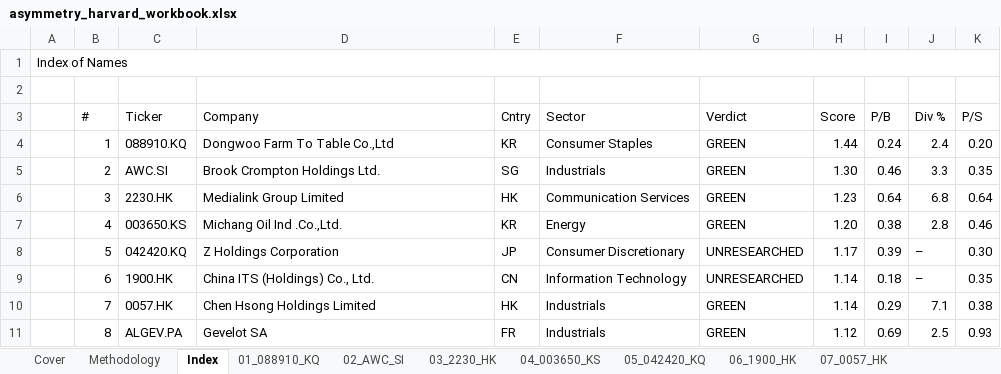
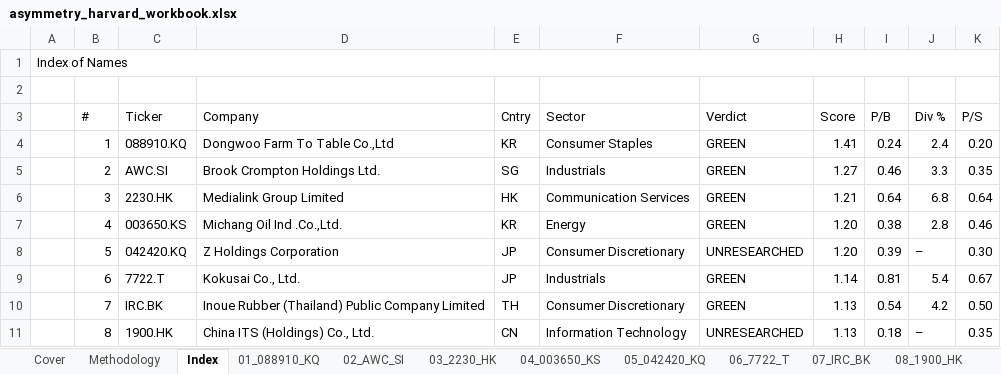
Before and after one commit to jupitersstring/cyclepapa, an Excel workbook: asymmetry_harvard_workbook.xlsx, sheet Index, drawn as a sheet; only a part is shown; values as stored, in another font and other column widths than the file's, no cell formats; the diff covers the shown part only; the diff names each change by its address in the sheet, - before the commit and + after, or states it on an @@ line.

```diff
--- a/asymmetry_harvard_workbook.xlsx (sheet Index)
+++ b/asymmetry_harvard_workbook.xlsx (sheet Index)
-sheet tab: 06_1900_HK
+sheet tab: 06_7722_T
-sheet tab: 07_0057_HK
+sheet tab: 07_IRC_BK
-H4 (Score): 1.44
+H4 (Score): 1.41
-H5 (Score): 1.30
+H5 (Score): 1.27
-H6 (Score): 1.23
+H6 (Score): 1.21
-H8 (Score): 1.17
+H8 (Score): 1.20
-C9 (Ticker): 1900.HK
+C9 (Ticker): 7722.T
-D9 (Company): China ITS (Holdings) Co., Ltd.
+D9 (Company): Kokusai Co., Ltd.
-E9 (Cntry): CN
+E9 (Cntry): JP
-F9 (Sector): Information Technology
+F9 (Sector): Industrials
-G9 (Verdict): UNRESEARCHED
+G9 (Verdict): GREEN
-I9 (P/B): 0.18
+I9 (P/B): 0.81
-J9 (Div %): –
+J9 (Div %): 5.4
-K9 (P/S): 0.35
+K9 (P/S): 0.67
-C10 (Ticker): 0057.HK
+C10 (Ticker): IRC.BK
-D10 (Company): Chen Hsong Holdings Limited
+D10 (Company): Inoue Rubber (Thailand) Public Company Limited
-E10 (Cntry): HK
+E10 (Cntry): TH
-F10 (Sector): Industrials
+F10 (Sector): Consumer Discretionary
-H10 (Score): 1.14
+H10 (Score): 1.13
-I10 (P/B): 0.29
+I10 (P/B): 0.54
-J10 (Div %): 7.1
+J10 (Div %): 4.2
-K10 (P/S): 0.38
+K10 (P/S): 0.50
-C11 (Ticker): ALGEV.PA
+C11 (Ticker): 1900.HK
-D11 (Company): Gevelot SA
+D11 (Company): China ITS (Holdings) Co., Ltd.
-E11 (Cntry): FR
+E11 (Cntry): CN
-F11 (Sector): Industrials
+F11 (Sector): Information Technology
-G11 (Verdict): GREEN
+G11 (Verdict): UNRESEARCHED
-H11 (Score): 1.12
+H11 (Score): 1.13
-I11 (P/B): 0.69
+I11 (P/B): 0.18
-J11 (Div %): 2.5
+J11 (Div %): –
-K11 (P/S): 0.93
+K11 (P/S): 0.35
```
Also changed, not shown: 2 added rows, 2 removed rows and 283 edited cells elsewhere in this sheet, sheet 28_3798_HK, sheet 12_6155_T, sheet 37_1V5_F, sheet 16_MDX_BK, sheet 08_1900_HK, sheet 06_7722_T, 45 more sheets, other sheet tabs, cell formats, asymmetry_nms_book.xlsx, nms_multibagger_candidates.xlsx, 11 other files.
